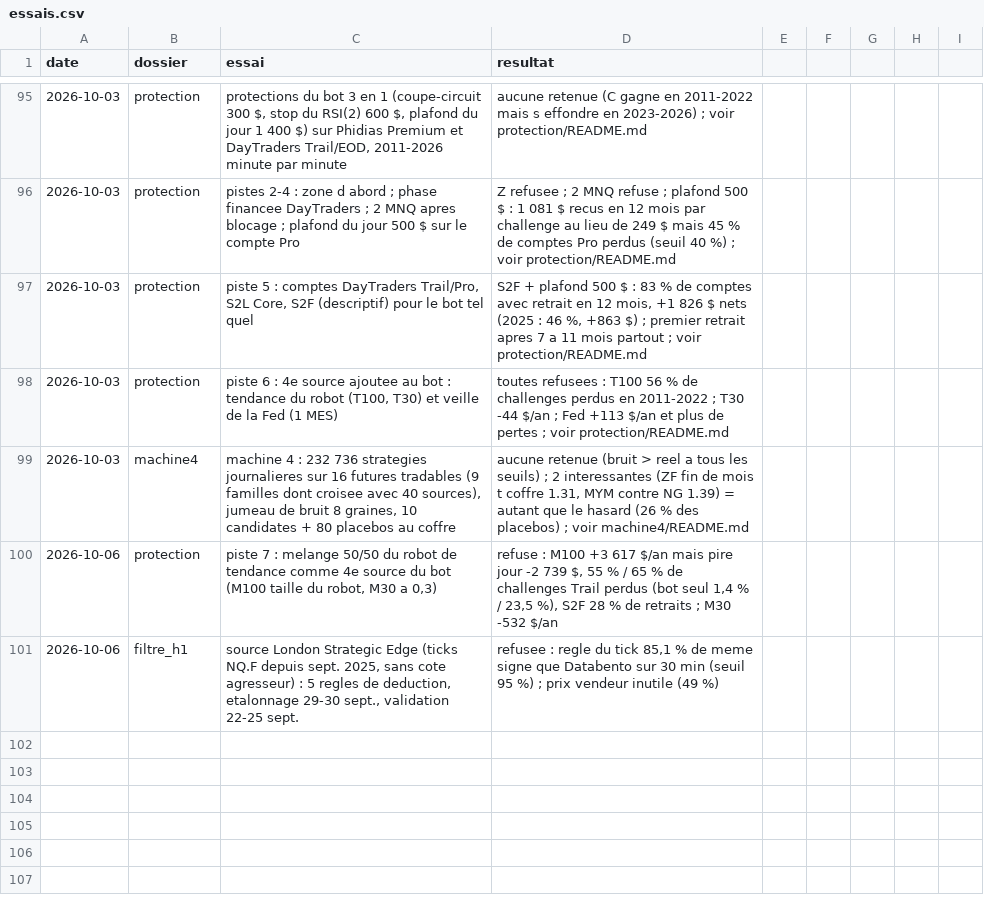
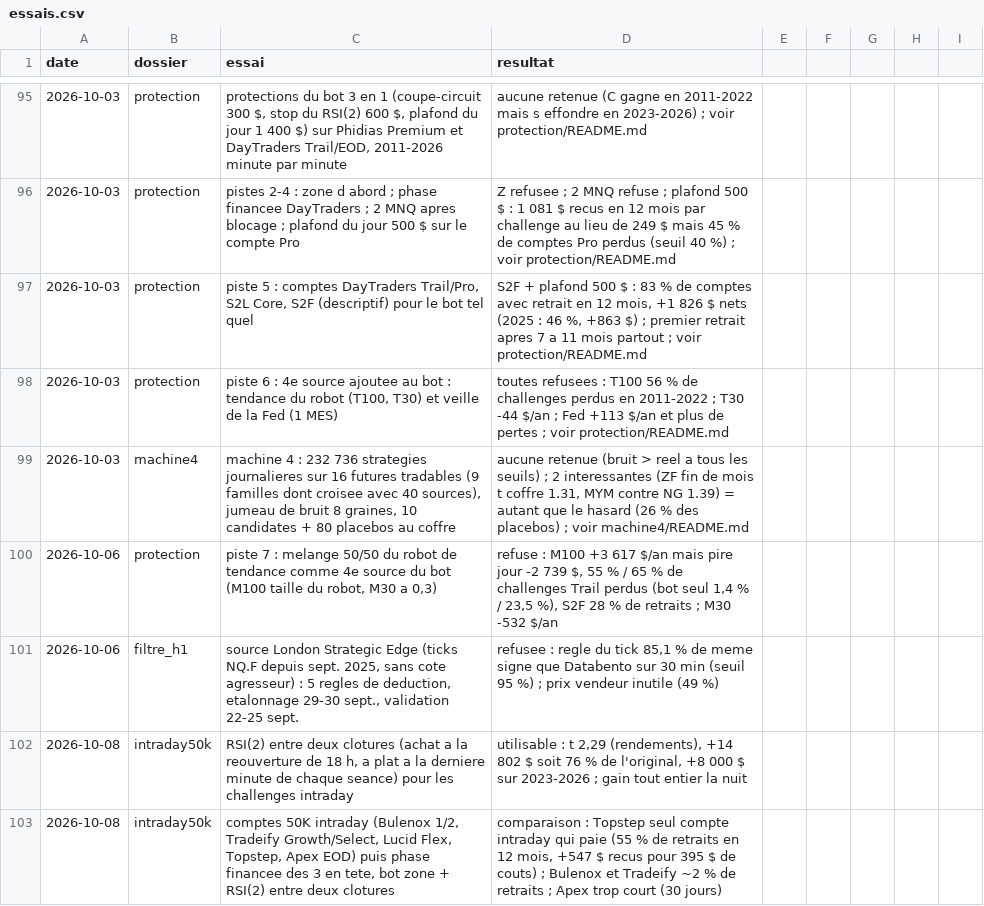
Before and after one commit to mananabdoulfatah72-lgtm/scalping-telegram-bot, a CSV file: fonds/essais.csv, drawn as a sheet; only a part is shown, gaps mark what is left out; the diff names each change by its address in the sheet, - before the commit and + after, or states it on an @@ line.

```diff
--- a/fonds/essais.csv
+++ b/fonds/essais.csv
+row 102: 2026-10-08 | intraday50k | RSI(2) entre deux clotures (achat a la reouverture de 18 h, a plat a la derniere minute de chaque seance) pour les challenges intraday | utilisable : t 2,29 (rendements), +14 802 $ soit 76 % de l'original, +8 000 $ sur 2023-2026 ; gain tout entier la nuit
+row 103: 2026-10-08 | intraday50k | comptes 50K intraday (Bulenox 1/2, Tradeify Growth/Select, Lucid Flex, Topstep, Apex EOD) puis phase financee des 3 en tete, bot zone + RSI(2) entre deux clotures | comparaison : Topstep seul compte intraday qui paie (55 % de retraits en 12 mois, +547 $ recus pour 395 $ de couts) ; Bulenox et Tradeify ~2 % de retraits ; Apex trop court (30 jours)
```
